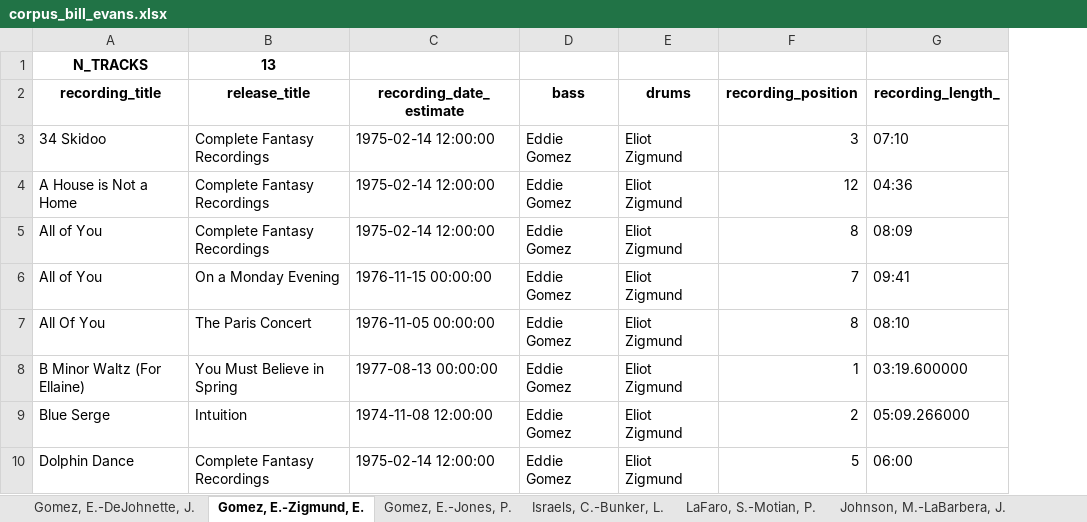
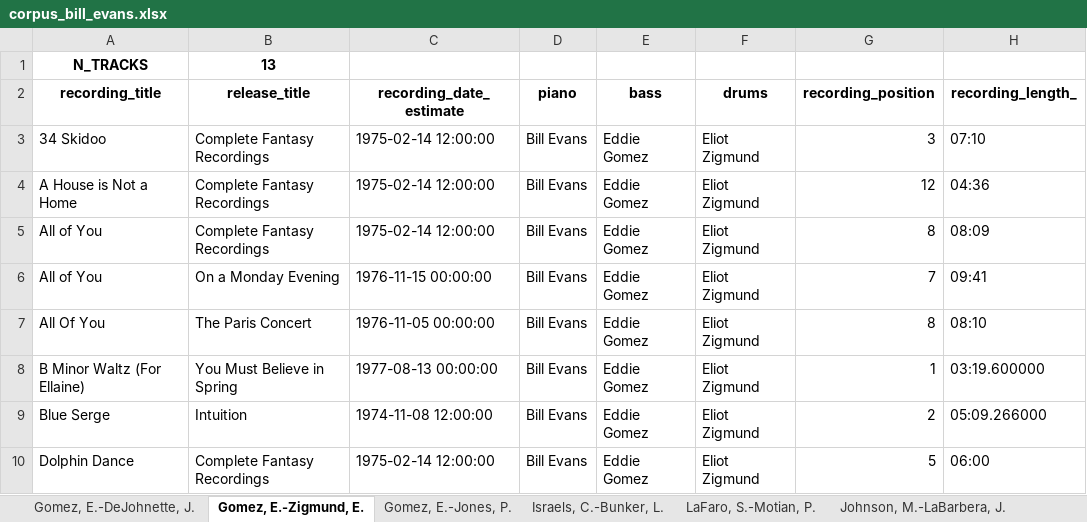
Before and after one commit to HuwCheston/Jazz-Trio-Database, an Excel workbook: references/corpus_bill_evans.xlsx, sheet Gomez, E.-Zigmund, E., drawn as a sheet; only a part is shown; values as stored, in another font and other column widths than the file's, no borders; charts and pictures and conditional formats not drawn; the diff names each change by its address in the sheet, - before the commit and + after, or states it on an @@ line.

```diff
--- a/references/corpus_bill_evans.xlsx (sheet Gomez, E.-Zigmund, E.)
+++ b/references/corpus_bill_evans.xlsx (sheet Gomez, E.-Zigmund, E.)
+column D (piano), rows 3-10: all Bill Evans
```
Also changed, not shown: sheet Gomez, E.-DeJohnette, J., sheet Gomez, E.-Jones, P., sheet Israels, C.-Bunker, L., sheet LaFaro, S.-Motian, P., sheet Johnson, M.-LaBarbera, J., sheet Gomez, E.-Morell, M., formulas that keep their value, charts or pictures, 4 other files.
